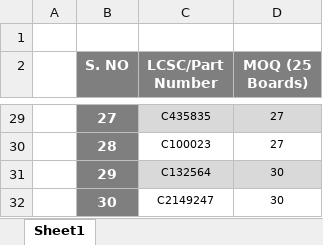
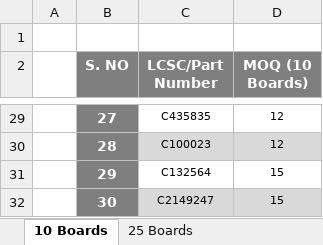
Before and after one commit to eSpark-Backup/johnwollam-lcdproject, an Excel workbook: Deliverables/BOM/LCSC-BOM.xlsx, sheet 10 Boards, drawn as a sheet; only a part is shown, gaps mark what is left out; values as stored, in another font and other column widths than the file's, no borders; the diff covers the shown part only; the diff names each change by its address in the sheet, - before the commit and + after, or states it on an @@ line.

```diff
--- a/Deliverables/BOM/LCSC-BOM.xlsx (sheet 10 Boards)
+++ b/Deliverables/BOM/LCSC-BOM.xlsx (sheet 10 Boards)
-sheet tab: Sheet1
+sheet tab: 10 Boards
+sheet tab: 25 Boards
-D2: MOQ (25 Boards)
+D2: MOQ (10 Boards)
-C29:D29 fill: #D9D9D9
+C29:D29 fill: none
-D29:D30 (MOQ (10 Boards)): 27
+D29:D30 (MOQ (10 Boards)): 12
-C30:D30 fill: none
+C30:D30 fill: #D9D9D9
-C31:D31 fill: #D9D9D9
+C31:D31 fill: none
-D31:D32 (MOQ (10 Boards)): 30
+D31:D32 (MOQ (10 Boards)): 15
-C32:D32 fill: none
+C32:D32 fill: #D9D9D9
```
Also changed, not shown: 21 edited cells and cell formats elsewhere in this sheet, Deliverables/BOM/Espark_BOM.xlsx, Deliverables/BOM/PCBWay_BOM.xlsx, 44 other files.
